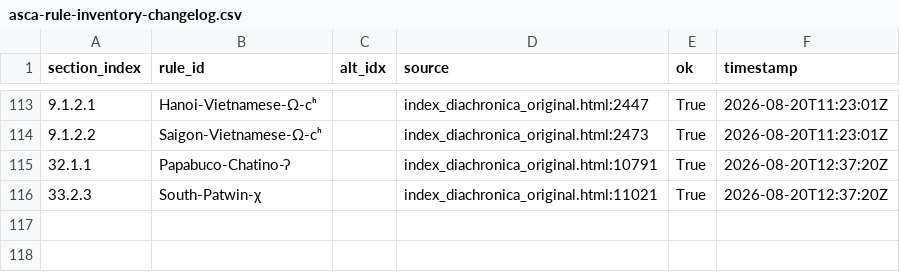
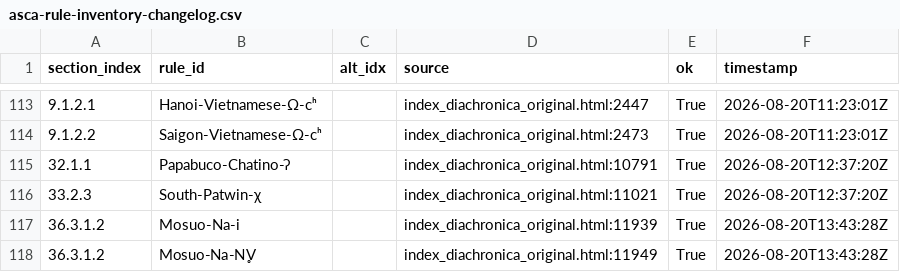
Before and after one commit to Pappa/conlanger, a CSV file: .scratch/cleaned-rule-corpus/inventory/asca-rule-inventory-changelog.csv, drawn as a sheet; only a part is shown, gaps mark what is left out.

```diff
--- a/.scratch/cleaned-rule-corpus/inventory/asca-rule-inventory-changelog.csv
+++ b/.scratch/cleaned-rule-corpus/inventory/asca-rule-inventory-changelog.csv
@@ -116 +116,3 @@ section_index,rule_id,alt_idx,source,ok,timestamp
 33.2.3,South-Patwin-χ,,index_diachronica_original.html:11021,True,2026-08-20T12:37:20Z
+36.3.1.2,Mosuo-Na-i,,index_diachronica_original.html:11939,True,2026-08-20T13:43:28Z
+36.3.1.2,Mosuo-Na-N̥V,,index_diachronica_original.html:11949,True,2026-08-20T13:43:28Z
```
Also changed, not shown: .scratch/cleaned-rule-corpus/inventory/asca-field-isolation-error.csv, .scratch/cleaned-rule-corpus/inventory/asca-field-isolation-success.csv, 11 other files.
